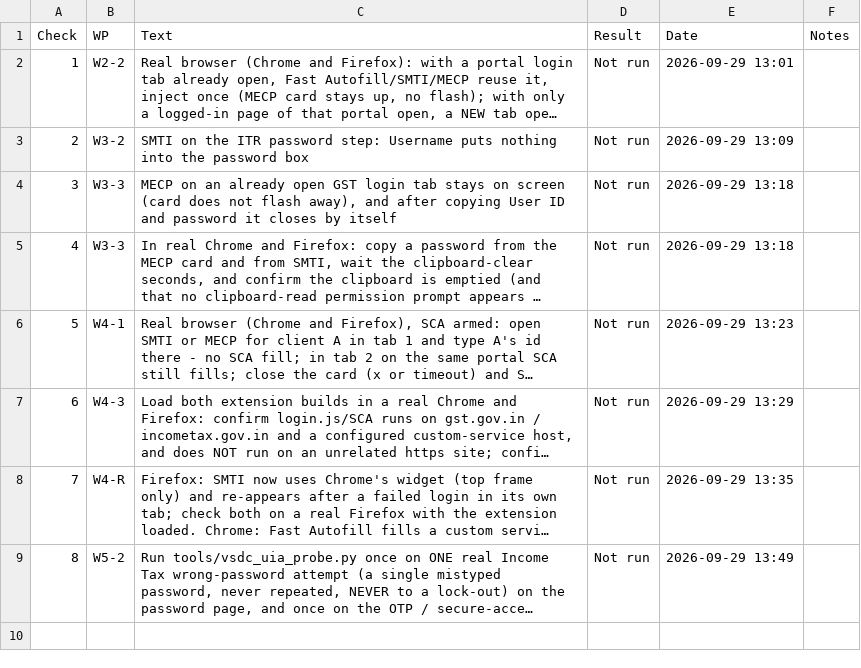
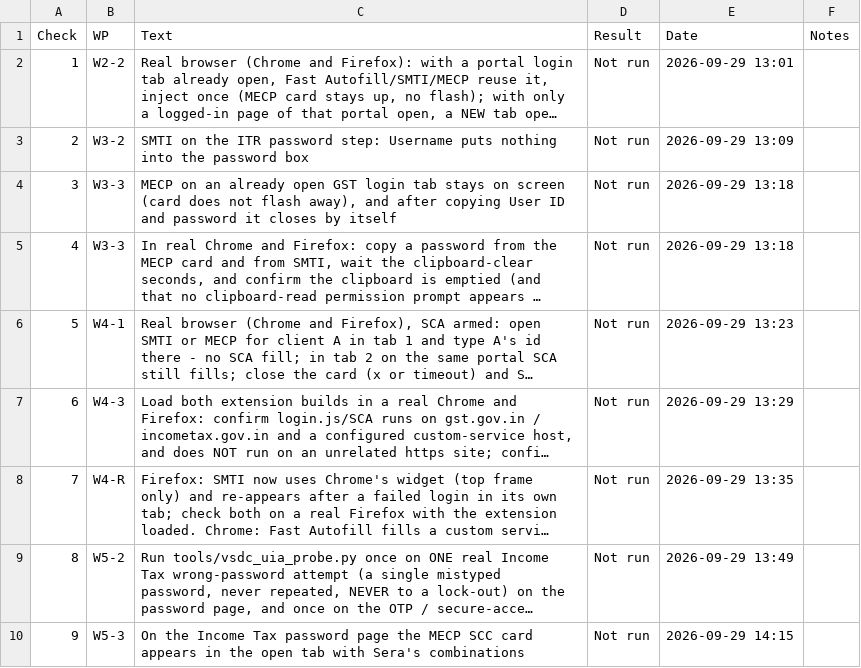
Before and after one commit to NexCardel/Project_Sera, a CSV file: docs/autofill_tweaks/autofill-tweaks-checks.csv, drawn as a sheet; long unchanged cells end in …; the diff names each change by its address in the sheet, - before the commit and + after, or states it on an @@ line.

```diff
--- a/docs/autofill_tweaks/autofill-tweaks-checks.csv
+++ b/docs/autofill_tweaks/autofill-tweaks-checks.csv
+row 10: 9 | W5-3 | On the Income Tax password page the MECP SCC card appears in the open tab with Sera's combinations | Not run | 2026-09-29 14:15
```
Also changed, not shown: docs/autofill_tweaks/autofill-tweaks-status.csv, 16 other files.
